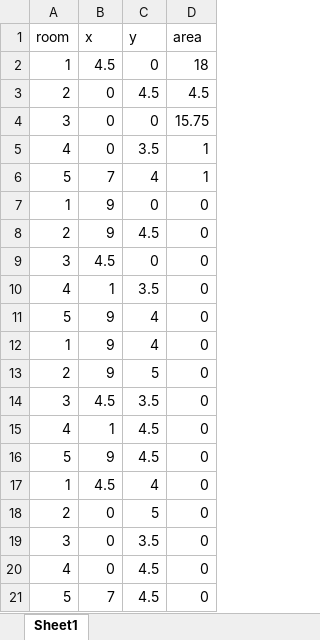
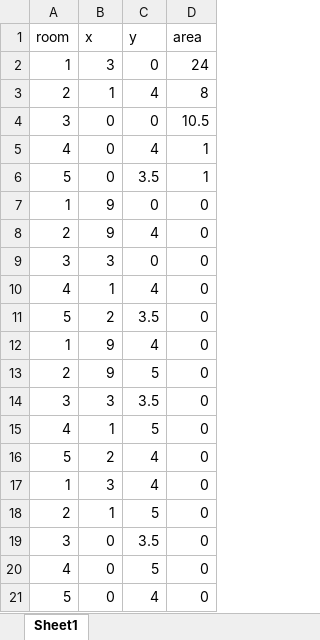
Before and after one commit to alexey-x/NroomsOpti, an Excel workbook: data/sol_lin_sizes.xlsx, sheet Sheet1, drawn as a sheet; values as stored, in another font and other column widths than the file's, no borders; removed rows and columns are numbered as before the commit, all else as after; the diff names each change by its address in the sheet, - before the commit and + after, or states it on an @@ line.

```diff
--- a/data/sol_lin_sizes.xlsx (sheet Sheet1)
+++ b/data/sol_lin_sizes.xlsx (sheet Sheet1)
-B2 (x): 4.5
+B2 (x): 3
-D2 (area): 18
+D2 (area): 24
-row 3: 2 | 0 | 4.5 | 4.5
+row 3: 2 | 1 | 4 | 8
-D4 (area): 15.75
+D4 (area): 10.5
-C5 (y): 3.5
+C5 (y): 4
-B6 (x): 7
+B6 (x): 0
-C6 (y): 4
+C6 (y): 3.5
-C8 (y): 4.5
+C8 (y): 4
-B9 (x): 4.5
+B9 (x): 3
-C10 (y): 3.5
+C10 (y): 4
-B11 (x): 9
+B11 (x): 2
-C11 (y): 4
+C11 (y): 3.5
-B14 (x): 4.5
+B14 (x): 3
-C15 (y): 4.5
+C15 (y): 5
-B16 (x): 9
+B16 (x): 2
-C16 (y): 4.5
+C16 (y): 4
-B17 (x): 4.5
+B17 (x): 3
-B18 (x): 0
+B18 (x): 1
-C20 (y): 4.5
+C20 (y): 5
-B21 (x): 7
+B21 (x): 0
-C21 (y): 4.5
+C21 (y): 4
```
Also changed, not shown: 5 other files.
